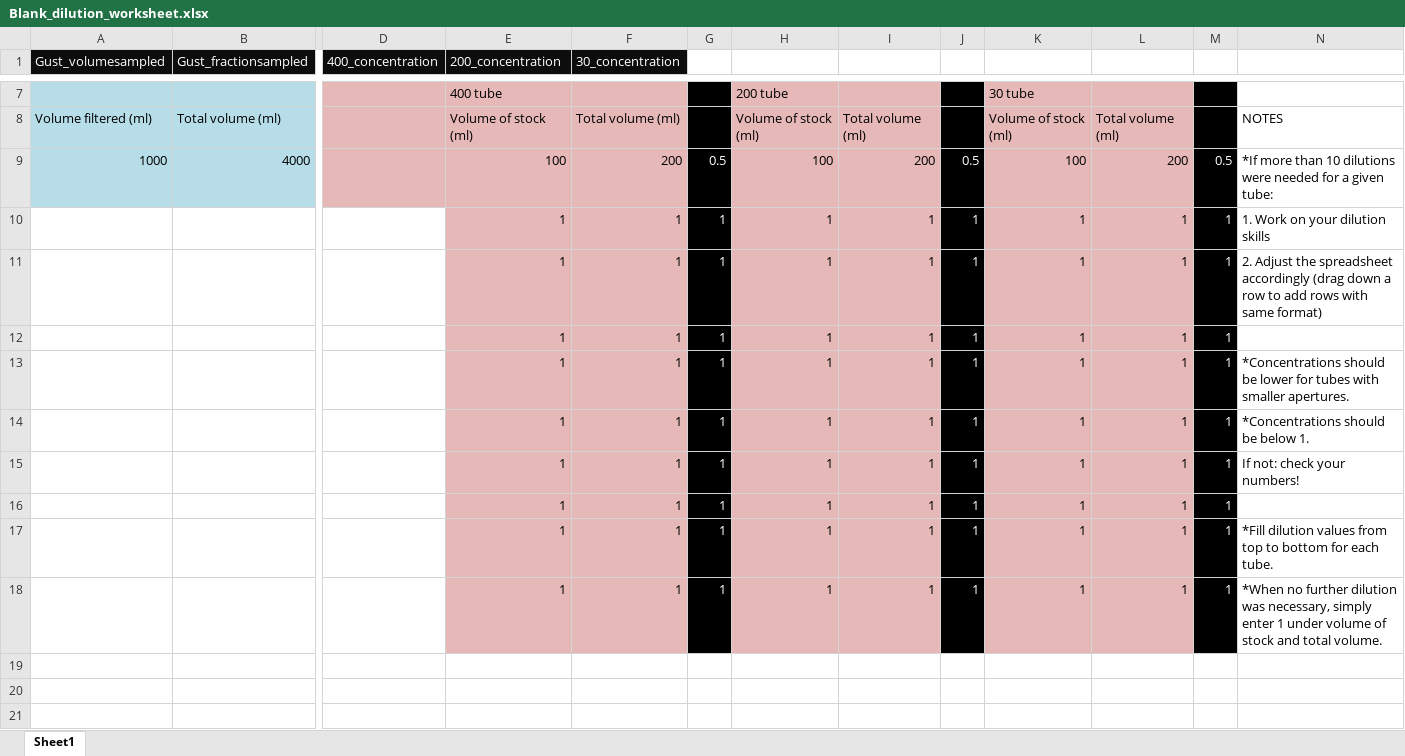
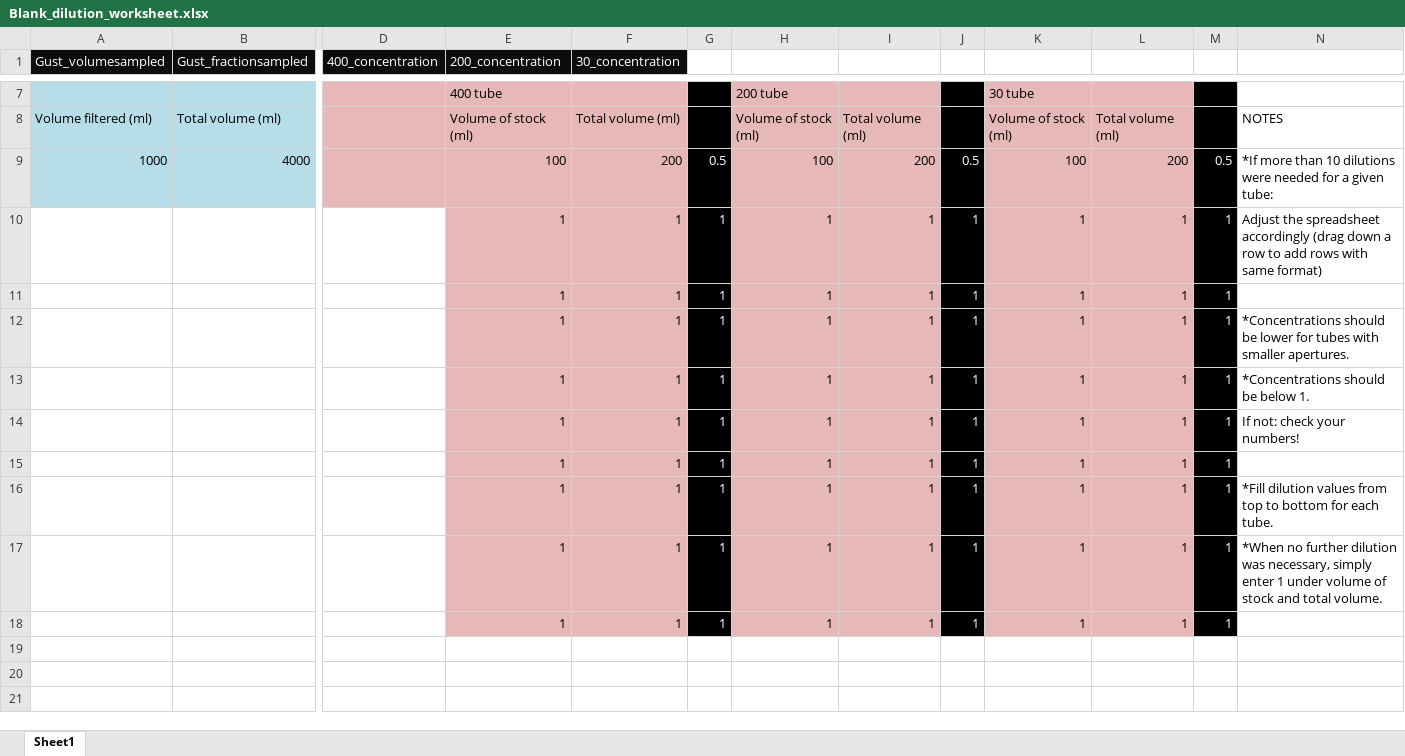
Before and after one commit to JessCG/MS3, an Excel workbook: Dilutions/Blank_dilution_worksheet.xlsx, sheet Sheet1, drawn as a sheet; only a part is shown, gaps mark what is left out; values as stored, in another font and other column widths than the file's, no borders; removed rows and columns are numbered as before the commit, all else as after; rows hold the shown columns only; the diff names each change by its address in the sheet, - before the commit and + after, or states it on an @@ line.

Commit message:
adjusted wording

```diff
--- a/Dilutions/Blank_dilution_worksheet.xlsx (sheet Sheet1)
+++ b/Dilutions/Blank_dilution_worksheet.xlsx (sheet Sheet1)
-row 10:  |  |  | 1 | 1 | 1 | 1 | 1 | 1 | 1 | 1 | 1 | 1. Work on your dilution skills
-N10: 2. Adjust the…
+N10: Adjust the…
+row 18:  |  |  | 1 | 1 | 1 | 1 | 1 | 1 | 1 | 1 | 1
```
Also changed, not shown: formulas that keep their value, 1 other file.
